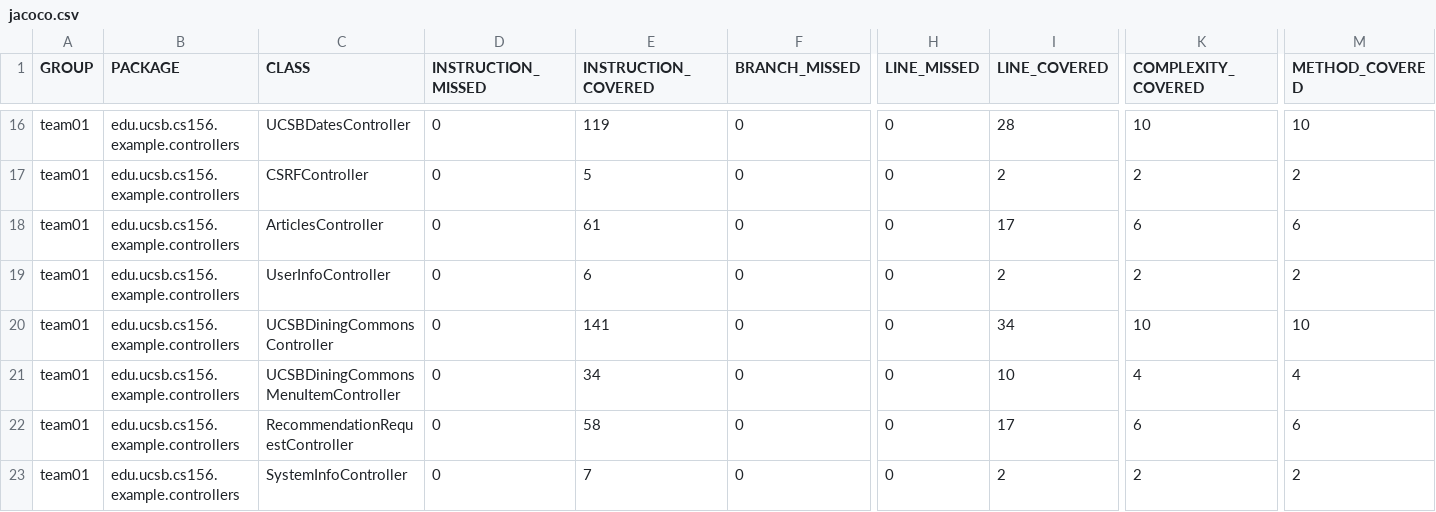
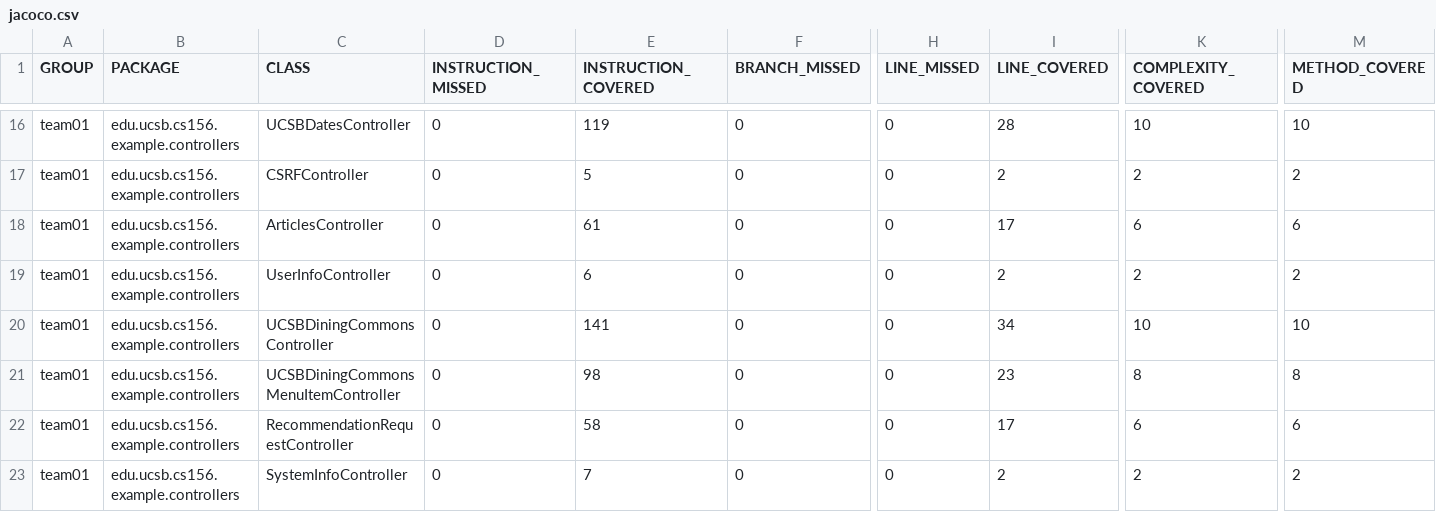
Before and after one commit to ucsb-cs156-s26/team01-s26-04, a CSV file: jacoco/jacoco.csv, drawn as a sheet; only a part is shown, gaps mark what is left out; the diff names each change by its address in the sheet, - before the commit and + after, or states it on an @@ line.

```diff
--- a/jacoco/jacoco.csv
+++ b/jacoco/jacoco.csv
-E21 (INSTRUCTION_COVERED): 34
+E21 (INSTRUCTION_COVERED): 98
-I21 (LINE_COVERED): 10
+I21 (LINE_COVERED): 23
-K21 (COMPLEXITY_COVERED): 4
+K21 (COMPLEXITY_COVERED): 8
-M21 (METHOD_COVERED): 4
+M21 (METHOD_COVERED): 8
```
Also changed, not shown: 7 other files.
